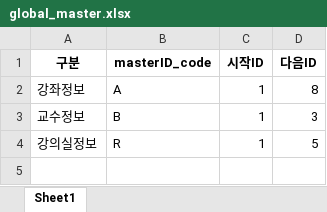
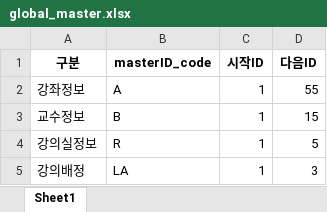
Before and after one commit to haramsong/classschedule, an Excel workbook: data/global_master.xlsx, sheet Sheet1, drawn as a sheet; values as stored, in another font and other column widths than the file's, no borders; the diff names each change by its address in the sheet, - before the commit and + after, or states it on an @@ line.

```diff
--- a/data/global_master.xlsx (sheet Sheet1)
+++ b/data/global_master.xlsx (sheet Sheet1)
-D2 (다음ID): 8
+D2 (다음ID): 55
-D3 (다음ID): 3
+D3 (다음ID): 15
+row 5: 강의배정 | LA | 1 | 3
```
Also changed, not shown: data/lesson_assign.xlsx, data/lesson_info.xlsx, 7 other files.
